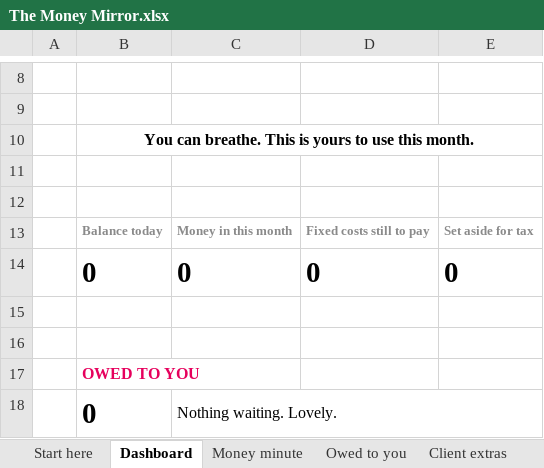
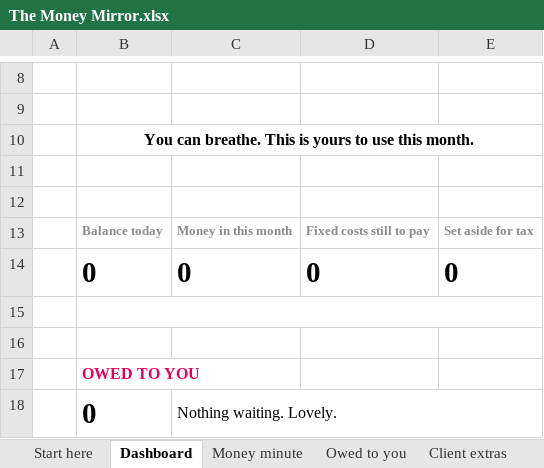
Before and after one commit to ailyn-ui/Curiosity-bubble, an Excel workbook: products/money-mirror/The Money Mirror.xlsx, sheet Dashboard, drawn as a sheet; only a part is shown, gaps mark what is left out; values as stored, in another font and other column widths than the file's, no borders; conditional formats not drawn; the diff covers the shown part only; the diff names each change by its address in the sheet, - before the commit and + after, or states it on an @@ line.

```diff
--- a/products/money-mirror/The Money Mirror.xlsx (sheet Dashboard)
+++ b/products/money-mirror/The Money Mirror.xlsx (sheet Dashboard)
+B15:E15 merged
```
Also changed, not shown: 13 added rows, 7 removed rows, 3 edited cells and merged cells elsewhere in this sheet, sheet Start here, sheet Fixed costs, formulas that keep their value, 3 other files.
